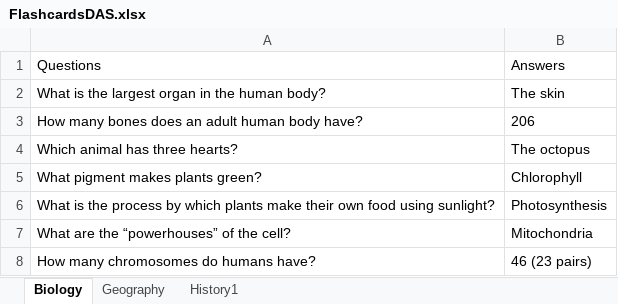
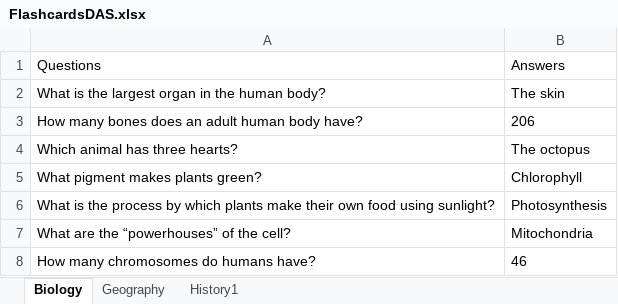
Before and after one commit to DialaAssafKourieh/FlashcardDAS, an Excel workbook: FlashcardsDAS.xlsx, sheet Biology, drawn as a sheet; values as stored, in another font and other column widths than the file's, no borders; the diff names each change by its address in the sheet, - before the commit and + after, or states it on an @@ line.

```diff
--- a/FlashcardsDAS.xlsx (sheet Biology)
+++ b/FlashcardsDAS.xlsx (sheet Biology)
-B8: 46 (23 pairs)
+B8: 46
```
Also changed, not shown: 4 other files.
